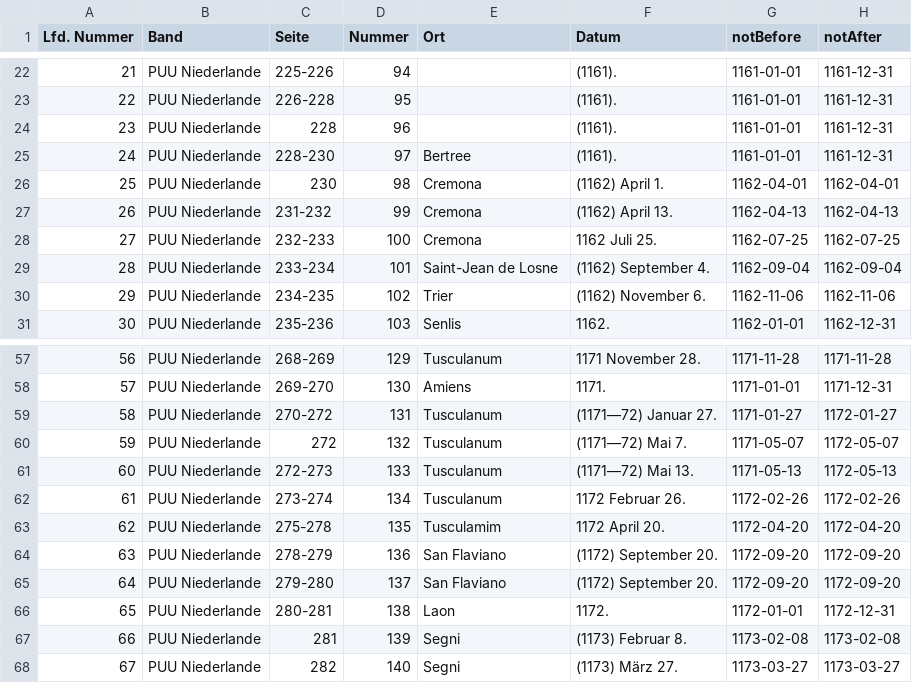
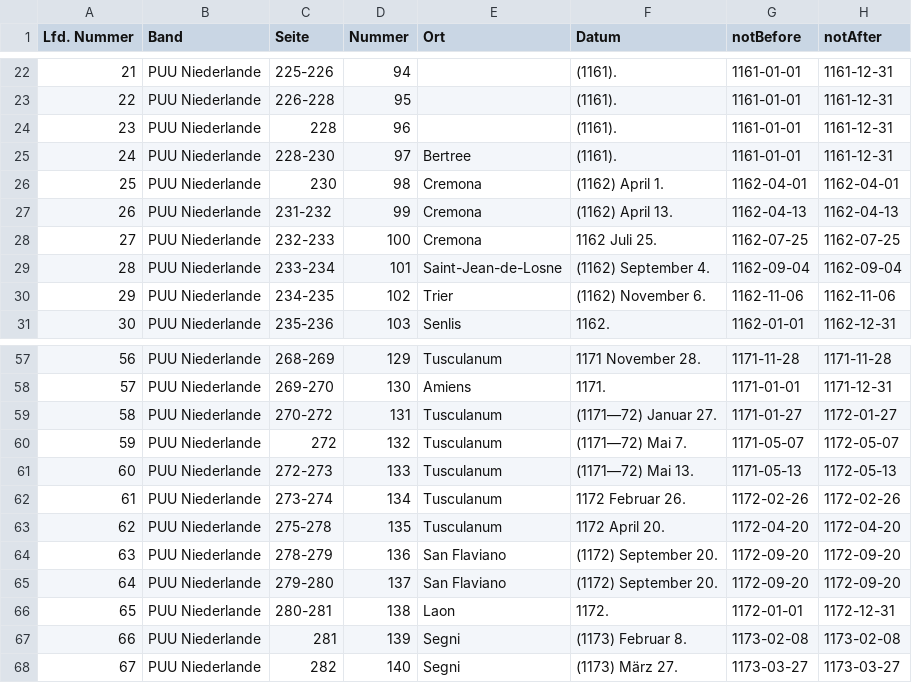
Before and after one commit to cceh/FormierungEuropas, a TSV file: TSV/PUU_Niederlande.tsv, drawn as a sheet; only a part is shown, gaps mark what is left out; the diff names each change by its address in the sheet, - before the commit and + after, or states it on an @@ line.

```diff
--- a/TSV/PUU_Niederlande.tsv
+++ b/TSV/PUU_Niederlande.tsv
-E29 (Ort): Saint-Jean de Losne
+E29 (Ort): Saint-Jean-de-Losne
-E63 (Ort): Tusculamim
+E63 (Ort): Tusculanum
```
Also changed, not shown: TSV/Germania_Pontificia.tsv, TSV/Italia_Pontificia.tsv, 5 other files.
